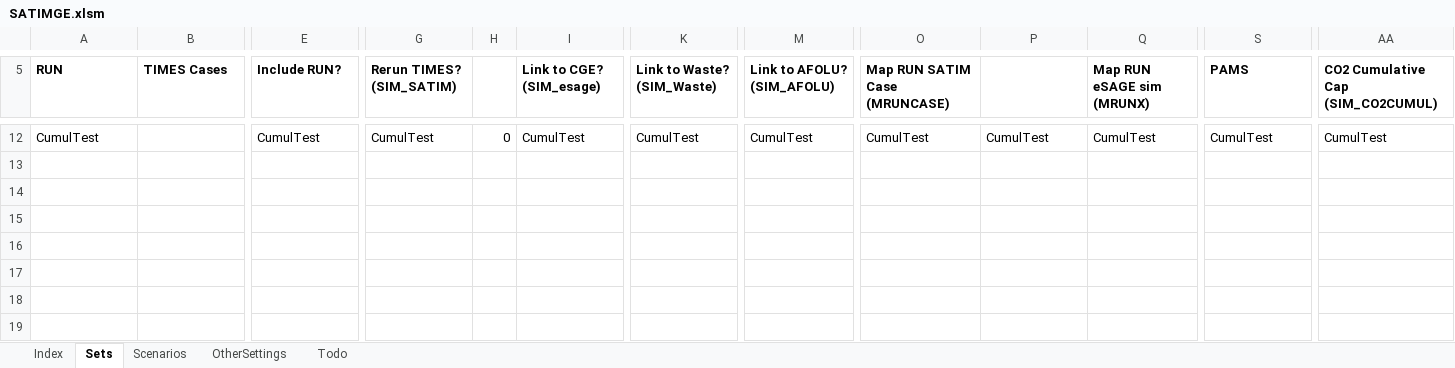
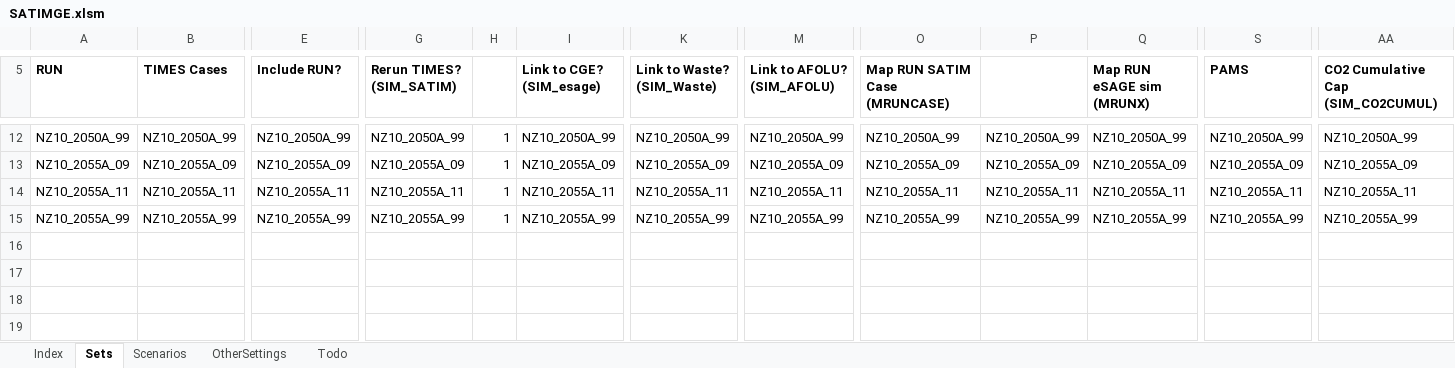
Before and after one commit to brunomerven/SATIMGE_Veda, an Excel workbook: SATIMGE.xlsm, sheet Sets, drawn as a sheet; only a part is shown, gaps mark what is left out; values as stored, in another font and other column widths than the file's, no borders; removed rows and columns are numbered as before the commit, all else as after; rows hold the shown columns only; the diff covers the shown part only; the diff names each change by its address in the sheet, - before the commit and + after, or states it on an @@ line.

```diff
--- a/SATIMGE.xlsm (sheet Sets)
+++ b/SATIMGE.xlsm (sheet Sets)
-A12 (RUN): CumulTest
+A12 (RUN): NZ10_2050A_99
-B12 (TIMES Cases): (empty)
+B12 (TIMES Cases): NZ10_2050A_99
-E12 (Include RUN?): CumulTest
+E12 (Include RUN?): NZ10_2050A_99
-G12 (Rerun TIMES? (SIM_SATIM)): CumulTest
+G12 (Rerun TIMES? (SIM_SATIM)): NZ10_2050A_99
-H12: 0
+H12: 1
-I12 (Link to CGE? (SIM_esage)): CumulTest
+I12 (Link to CGE? (SIM_esage)): NZ10_2050A_99
-K12 (Link to Waste? (SIM_Waste)): CumulTest
+K12 (Link to Waste? (SIM_Waste)): NZ10_2050A_99
-M12 (Link to AFOLU? (SIM_AFOLU)): CumulTest
+M12 (Link to AFOLU? (SIM_AFOLU)): NZ10_2050A_99
-O12 (Map RUN SATIM Case (MRUNCASE)): CumulTest
+O12 (Map RUN SATIM Case (MRUNCASE)): NZ10_2050A_99
-P12: CumulTest
+P12: NZ10_2050A_99
-Q12 (Map RUN eSAGE sim (MRUNX)): CumulTest
+Q12 (Map RUN eSAGE sim (MRUNX)): NZ10_2050A_99
-S12 (PAMS): CumulTest
+S12 (PAMS): NZ10_2050A_99
-AA12: CumulTest
+AA12: NZ10_2050A_99
-row 13: (empty)
-row 14: (empty)
-row 15: (empty)
+row 13: NZ10_2055A_09 | NZ10_2055A_09 | NZ10_2055A_09 | NZ10_2055A_09 | 1 | NZ10_2055A_09 | NZ10_2055A_09 | NZ10_2055A_09 | NZ10_2055A_09 | NZ10_2055A_09 | NZ10_2055A_09 | NZ10_2055A_09 | NZ10_2055A_09
+row 14: NZ10_2055A_11 | NZ10_2055A_11 | NZ10_2055A_11 | NZ10_2055A_11 | 1 | NZ10_2055A_11 | NZ10_2055A_11 | NZ10_2055A_11 | NZ10_2055A_11 | NZ10_2055A_11 | NZ10_2055A_11 | NZ10_2055A_11 | NZ10_2055A_11
+row 15: NZ10_2055A_99 | NZ10_2055A_99 | NZ10_2055A_99 | NZ10_2055A_99 | 1 | NZ10_2055A_99 | NZ10_2055A_99 | NZ10_2055A_99 | NZ10_2055A_99 | NZ10_2055A_99 | NZ10_2055A_99 | NZ10_2055A_99 | NZ10_2055A_99
```
Also changed, not shown: 56 edited cells elsewhere in this sheet, sheet Scenarios.
